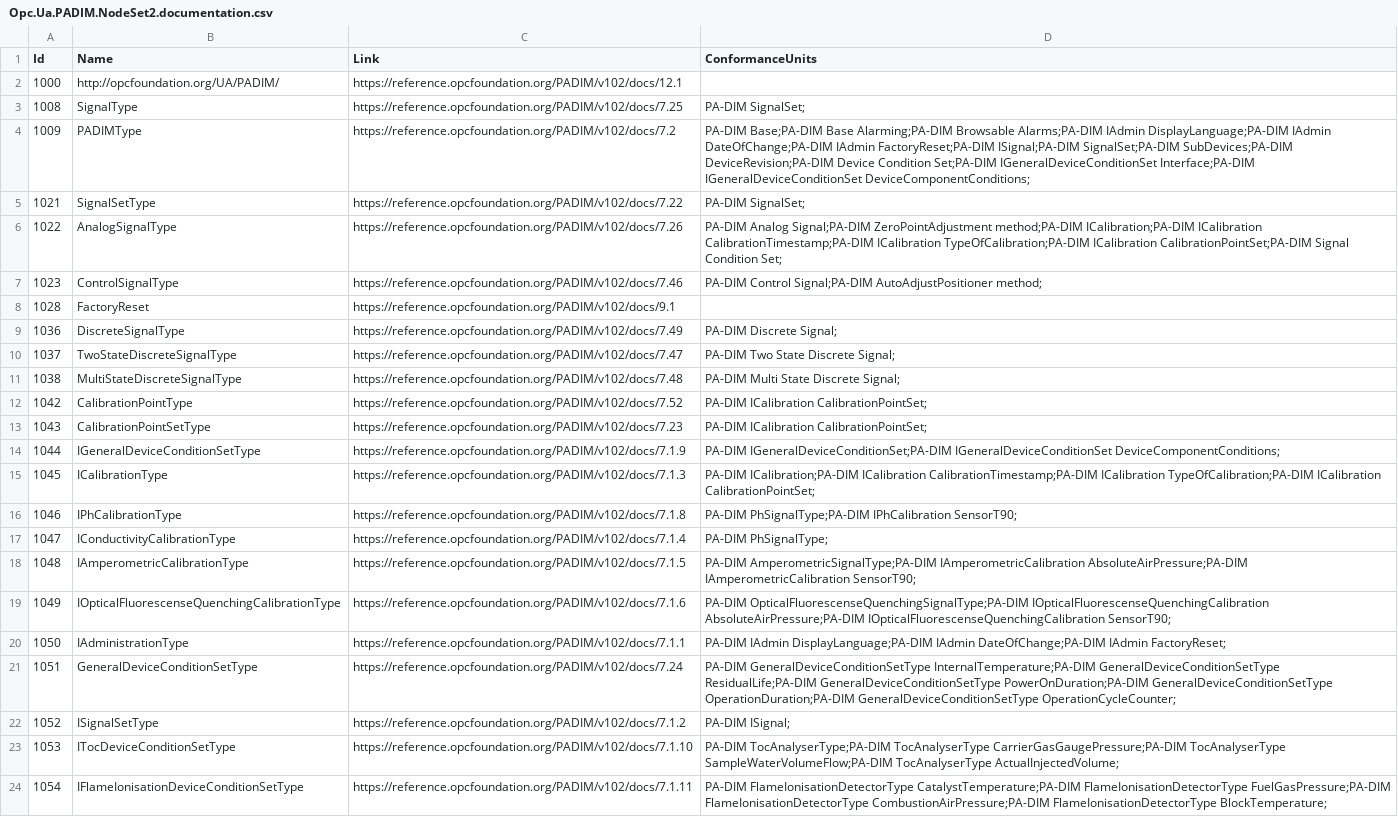
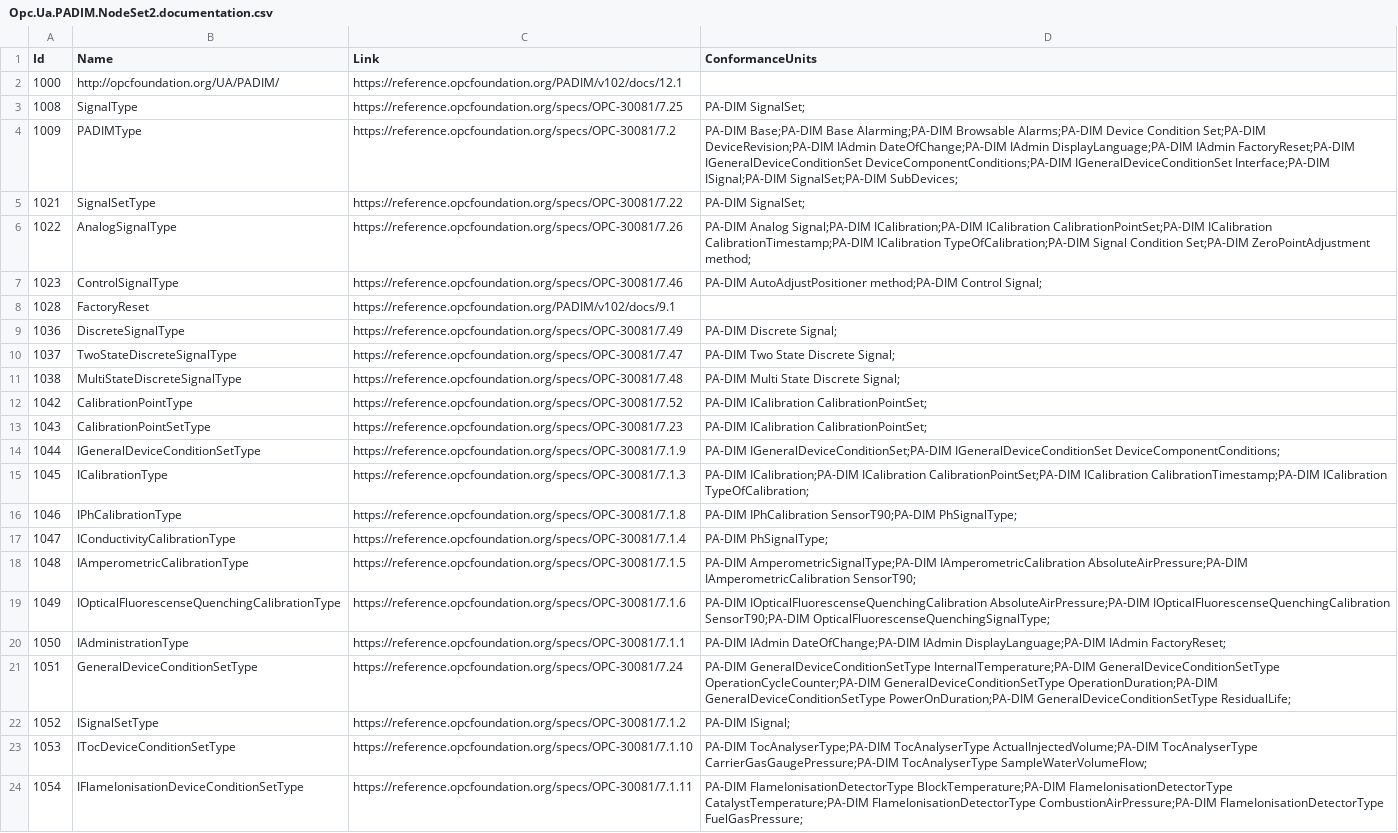
Before and after one commit to OPCFoundation/UA-Nodeset, a CSV file: PADIM/Opc.Ua.PADIM.NodeSet2.documentation.csv, drawn as a sheet; only a part is shown; the diff covers the shown part only; the diff names each change by its address in the sheet, - before the commit and + after, or states it on an @@ line.

Commit message:
Releasing PADIM-1.02.0-2025-11-26

```diff
--- a/PADIM/Opc.Ua.PADIM.NodeSet2.documentation.csv
+++ b/PADIM/Opc.Ua.PADIM.NodeSet2.documentation.csv
-C3 (Link): https://reference.opcfoundation.org/PADIM/v102/docs/7.25
+C3 (Link): https://reference.opcfoundation.org/specs/OPC-30081/7.25
-C4 (Link): https://reference.opcfoundation.org/PADIM/v102/docs/7.2
+C4 (Link): https://reference.opcfoundation.org/specs/OPC-30081/7.2
-D4 (ConformanceUnits): …Browsable Alarms;PA-DIM IAdmin DisplayLanguage;PA-DIM IAdmin DateOfChange;PA-DIM IAdmin FactoryReset;PA-DIM ISignal;PA-DIM SignalSet;PA-DIM SubDevices;PA-DIM DeviceRevision;PA-DIM Device Condition Set;PA-DIM IGeneralDeviceConditionSet Interface;PA-DIM IGeneralDeviceConditionSet DeviceComponentConditions;
+D4 (ConformanceUnits): …Browsable Alarms;PA-DIM Device Condition Set;PA-DIM DeviceRevision;PA-DIM IAdmin DateOfChange;PA-DIM IAdmin DisplayLanguage;PA-DIM IAdmin FactoryReset;PA-DIM IGeneralDeviceConditionSet DeviceComponentConditions;PA-DIM IGeneralDeviceConditionSet Interface;PA-DIM ISignal;PA-DIM SignalSet;PA-DIM SubDevices;
-C5 (Link): https://reference.opcfoundation.org/PADIM/v102/docs/7.22
+C5 (Link): https://reference.opcfoundation.org/specs/OPC-30081/7.22
-C6 (Link): https://reference.opcfoundation.org/PADIM/v102/docs/7.26
+C6 (Link): https://reference.opcfoundation.org/specs/OPC-30081/7.26
-D6 (ConformanceUnits): …Analog Signal;PA-DIM ZeroPointAdjustment method;PA-DIM ICalibration;PA-DIM ICalibration CalibrationTimestamp;PA-DIM ICalibration TypeOfCalibration;PA-DIM ICalibration CalibrationPointSet;PA-DIM Signal Condition Set;
+D6 (ConformanceUnits): …Analog Signal;PA-DIM ICalibration;PA-DIM ICalibration CalibrationPointSet;PA-DIM ICalibration CalibrationTimestamp;PA-DIM ICalibration TypeOfCalibration;PA-DIM Signal Condition Set;PA-DIM ZeroPointAdjustment method;
-C7 (Link): https://reference.opcfoundation.org/PADIM/v102/docs/7.46
+C7 (Link): https://reference.opcfoundation.org/specs/OPC-30081/7.46
-D7 (ConformanceUnits): PA-DIM Control Signal;PA-DIM AutoAdjustPositioner method;
+D7 (ConformanceUnits): PA-DIM AutoAdjustPositioner method;PA-DIM Control Signal;
-C9 (Link): https://reference.opcfoundation.org/PADIM/v102/docs/7.49
+C9 (Link): https://reference.opcfoundation.org/specs/OPC-30081/7.49
-C10 (Link): https://reference.opcfoundation.org/PADIM/v102/docs/7.47
+C10 (Link): https://reference.opcfoundation.org/specs/OPC-30081/7.47
-C11 (Link): https://reference.opcfoundation.org/PADIM/v102/docs/7.48
+C11 (Link): https://reference.opcfoundation.org/specs/OPC-30081/7.48
-C12 (Link): https://reference.opcfoundation.org/PADIM/v102/docs/7.52
+C12 (Link): https://reference.opcfoundation.org/specs/OPC-30081/7.52
-C13 (Link): https://reference.opcfoundation.org/PADIM/v102/docs/7.23
+C13 (Link): https://reference.opcfoundation.org/specs/OPC-30081/7.23
-C14 (Link): https://reference.opcfoundation.org/PADIM/v102/docs/7.1.9
+C14 (Link): https://reference.opcfoundation.org/specs/OPC-30081/7.1.9
-C15 (Link): https://reference.opcfoundation.org/PADIM/v102/docs/7.1.3
+C15 (Link): https://reference.opcfoundation.org/specs/OPC-30081/7.1.3
-D15 (ConformanceUnits): …ICalibration;PA-DIM ICalibration CalibrationTimestamp;PA-DIM ICalibration TypeOfCalibration;PA-DIM ICalibration CalibrationPointSet;
+D15 (ConformanceUnits): …ICalibration;PA-DIM ICalibration CalibrationPointSet;PA-DIM ICalibration CalibrationTimestamp;PA-DIM ICalibration TypeOfCalibration;
-C16 (Link): https://reference.opcfoundation.org/PADIM/v102/docs/7.1.8
+C16 (Link): https://reference.opcfoundation.org/specs/OPC-30081/7.1.8
-D16 (ConformanceUnits): PA-DIM PhSignalType;PA-DIM IPhCalibration SensorT90;
+D16 (ConformanceUnits): PA-DIM IPhCalibration SensorT90;PA-DIM PhSignalType;
-C17 (Link): https://reference.opcfoundation.org/PADIM/v102/docs/7.1.4
+C17 (Link): https://reference.opcfoundation.org/specs/OPC-30081/7.1.4
-C18 (Link): https://reference.opcfoundation.org/PADIM/v102/docs/7.1.5
+C18 (Link): https://reference.opcfoundation.org/specs/OPC-30081/7.1.5
-C19 (Link): https://reference.opcfoundation.org/PADIM/v102/docs/7.1.6
+C19 (Link): https://reference.opcfoundation.org/specs/OPC-30081/7.1.6
-D19 (ConformanceUnits): PA-DIM OpticalFluorescenseQuenchingSignalType;PA-DIM IOpticalFluorescenseQuenchingCalibration AbsoluteAirPressure;PA-DIM IOpticalFluorescenseQuenchingCalibration SensorT90;
+D19 (ConformanceUnits): PA-DIM IOpticalFluorescenseQuenchingCalibration AbsoluteAirPressure;PA-DIM IOpticalFluorescenseQuenchingCalibration SensorT90;PA-DIM OpticalFluorescenseQuenchingSignalType;
-C20 (Link): https://reference.opcfoundation.org/PADIM/v102/docs/7.1.1
+C20 (Link): https://reference.opcfoundation.org/specs/OPC-30081/7.1.1
-D20 (ConformanceUnits): PA-DIM IAdmin DisplayLanguage;PA-DIM IAdmin DateOfChange;PA-DIM IAdmin FactoryReset;
+D20 (ConformanceUnits): PA-DIM IAdmin DateOfChange;PA-DIM IAdmin DisplayLanguage;PA-DIM IAdmin FactoryReset;
-C21 (Link): https://reference.opcfoundation.org/PADIM/v102/docs/7.24
+C21 (Link): https://reference.opcfoundation.org/specs/OPC-30081/7.24
-D21 (ConformanceUnits): …InternalTemperature;PA-DIM GeneralDeviceConditionSetType ResidualLife;PA-DIM GeneralDeviceConditionSetType PowerOnDuration;PA-DIM GeneralDeviceConditionSetType OperationDuration;PA-DIM GeneralDeviceConditionSetType OperationCycleCounter;
+D21 (ConformanceUnits): …InternalTemperature;PA-DIM GeneralDeviceConditionSetType OperationCycleCounter;PA-DIM GeneralDeviceConditionSetType OperationDuration;PA-DIM GeneralDeviceConditionSetType PowerOnDuration;PA-DIM GeneralDeviceConditionSetType ResidualLife;
-C22 (Link): https://reference.opcfoundation.org/PADIM/v102/docs/7.1.2
+C22 (Link): https://reference.opcfoundation.org/specs/OPC-30081/7.1.2
-C23 (Link): https://reference.opcfoundation.org/PADIM/v102/docs/7.1.10
+C23 (Link): https://reference.opcfoundation.org/specs/OPC-30081/7.1.10
-D23 (ConformanceUnits): …TocAnalyserType;PA-DIM TocAnalyserType CarrierGasGaugePressure;PA-DIM TocAnalyserType SampleWaterVolumeFlow;PA-DIM TocAnalyserType ActualInjectedVolume;
+D23 (ConformanceUnits): …TocAnalyserType;PA-DIM TocAnalyserType ActualInjectedVolume;PA-DIM TocAnalyserType CarrierGasGaugePressure;PA-DIM TocAnalyserType SampleWaterVolumeFlow;
-C24 (Link): https://reference.opcfoundation.org/PADIM/v102/docs/7.1.11
+C24 (Link): https://reference.opcfoundation.org/specs/OPC-30081/7.1.11
-D24 (ConformanceUnits): PA-DIM FlameIonisationDetectorType CatalystTemperature;PA-DIM FlameIonisationDetectorType FuelGasPressure;PA-DIM FlameIonisationDetectorType CombustionAirPressure;PA-DIM FlameIonisationDetectorType BlockTemperature;
+D24 (ConformanceUnits): PA-DIM FlameIonisationDetectorType BlockTemperature;PA-DIM FlameIonisationDetectorType CatalystTemperature;PA-DIM FlameIonisationDetectorType CombustionAirPressure;PA-DIM FlameIonisationDetectorType FuelGasPressure;
```
Also changed, not shown: 123 edited cells elsewhere in this file, 5 other files.
